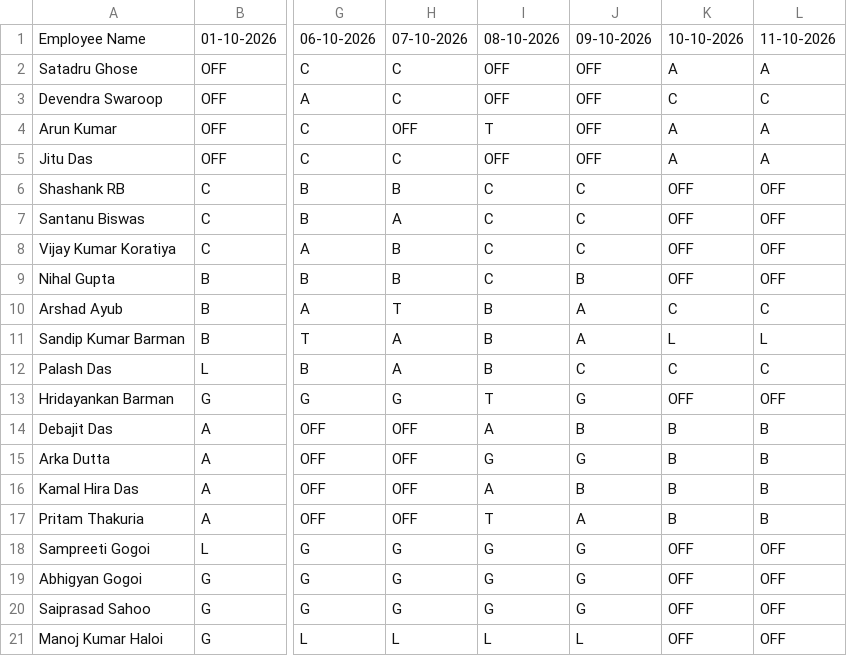
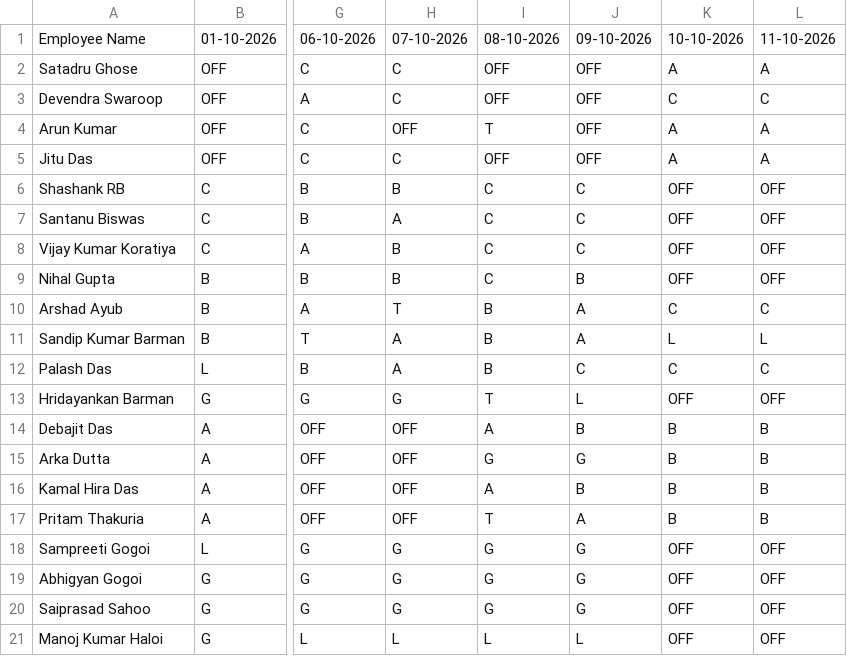
Before and after one commit to debajitd1292/v.beta, a CSV file: exec/shift_exec_1026.csv, drawn as a sheet; only a part is shown, gaps mark what is left out; the diff names each change by its address in the sheet, - before the commit and + after, or states it on an @@ line.

Commit message:
Update shift_exec_1026.csv

```diff
--- a/exec/shift_exec_1026.csv
+++ b/exec/shift_exec_1026.csv
-J13: G
+J13: L
```
